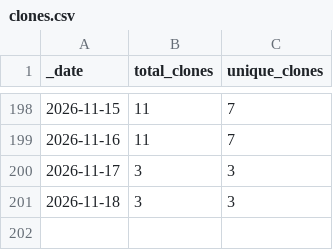
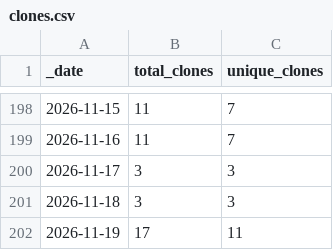
Before and after one commit to somyabhalani/airsign, a CSV file: traffic/clones.csv, drawn as a sheet; only a part is shown, gaps mark what is left out.

```diff
--- a/traffic/clones.csv
+++ b/traffic/clones.csv
@@ -201 +201,2 @@ _date,total_clones,unique_clones
 2026-11-18,3,3
+2026-11-19,17,11
```
Also changed, not shown: traffic/views.csv, 1 other file.
